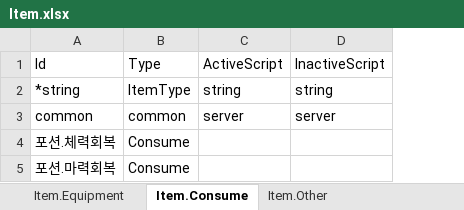
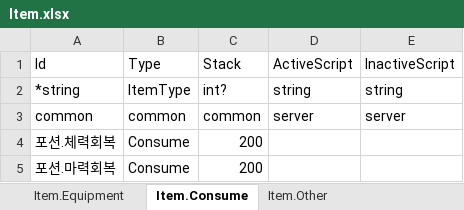
Before and after one commit to elky84/osd, an Excel workbook: design/Item.xlsx, sheet Item.Consume, drawn as a sheet; values as stored, in another font and other column widths than the file's, no borders; the diff names each change by its address in the sheet, - before the commit and + after, or states it on an @@ line.

```diff
--- a/design/Item.xlsx (sheet Item.Consume)
+++ b/design/Item.xlsx (sheet Item.Consume)
+column C, rows 1-5: Stack | int? | common | 200 | 200
```
Also changed, not shown: sheet Item.Other, sheet Item.Equipment, 15 other files.
